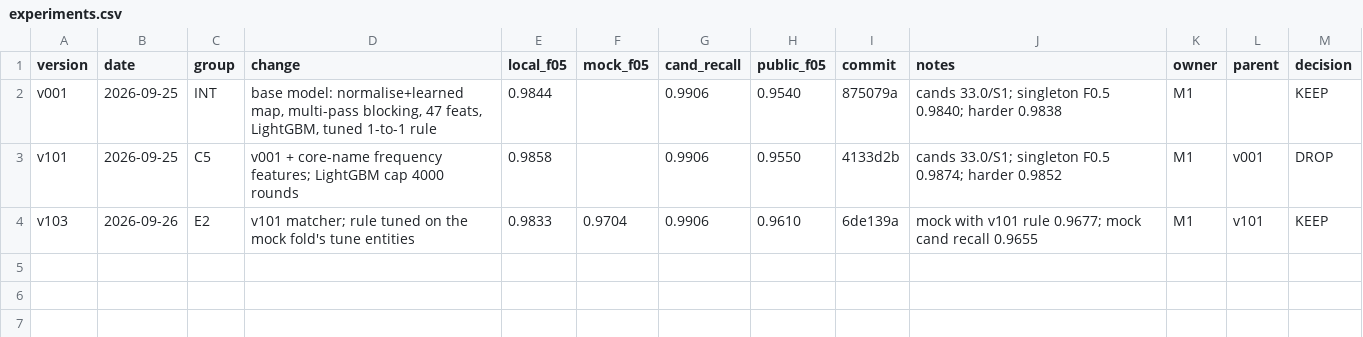
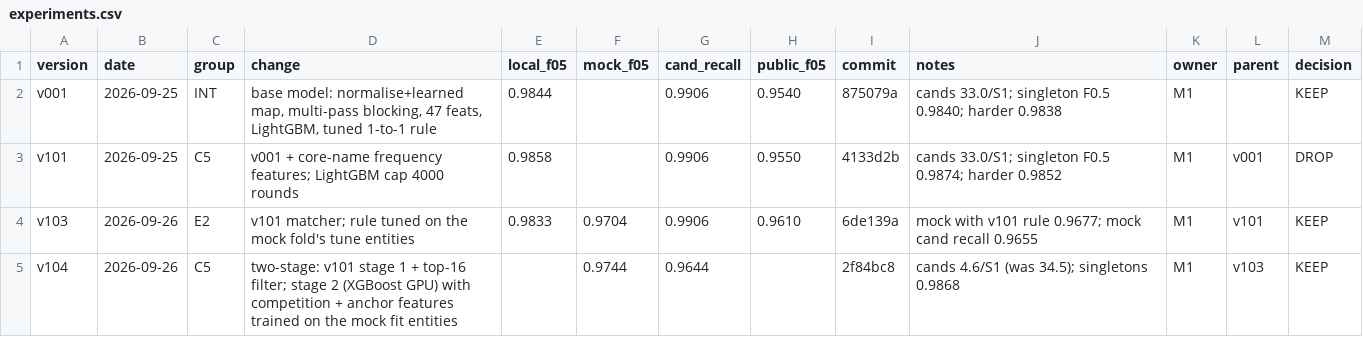
Before and after one commit to Tony-AJ/business_entity_resolution, a CSV file: experiments/experiments.csv, drawn as a sheet.

Commit message:
exp(v104): two-stage, stage 2 on the mock at density, mock F0.5 0.9744

```diff
--- a/experiments/experiments.csv
+++ b/experiments/experiments.csv
@@ -4 +4,2 @@ v101,2026-09-25,C5,v001 + core-name frequency features; LightGBM cap 4000 rounds
 v103,2026-09-26,E2,v101 matcher; rule tuned on the mock fold's tune entities,0.9833,0.9704,0.9906,0.9610,6de139a,mock with v101 rule 0.9677; mock cand recall 0.9655,M1,v101,KEEP
+v104,2026-09-26,C5,two-stage: v101 stage 1 + top-16 filter; stage 2 (XGBoost GPU) with competition + anchor features trained on the mock fit entities,,0.9744,0.9644,,2f84bc8,cands 4.6/S1 (was 34.5); singletons 0.9868,M1,v103,KEEP
```
Also changed, not shown: 2 other files.
